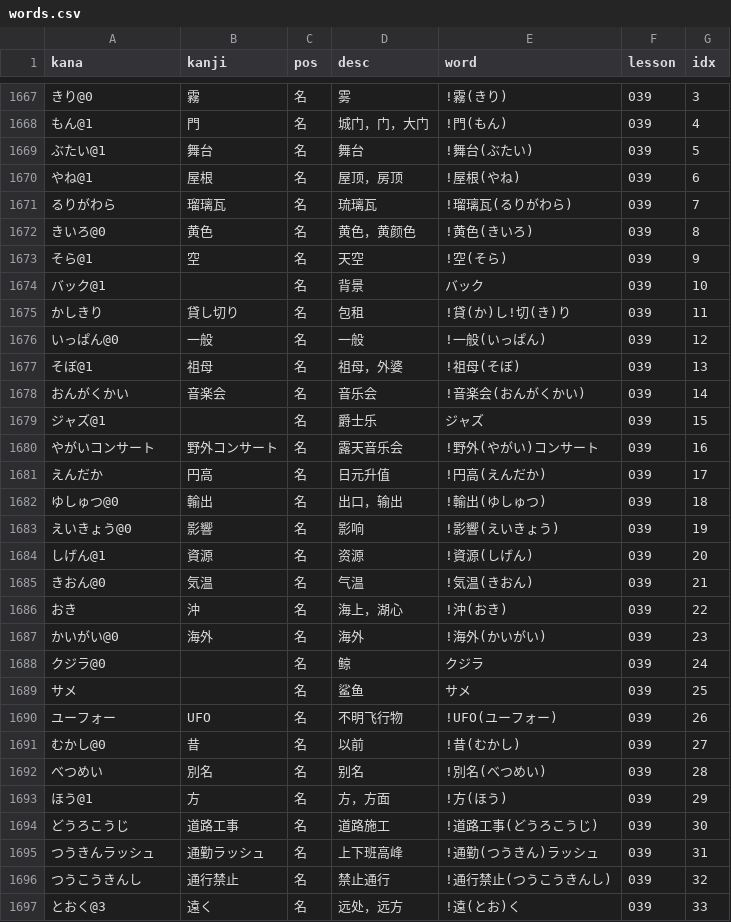
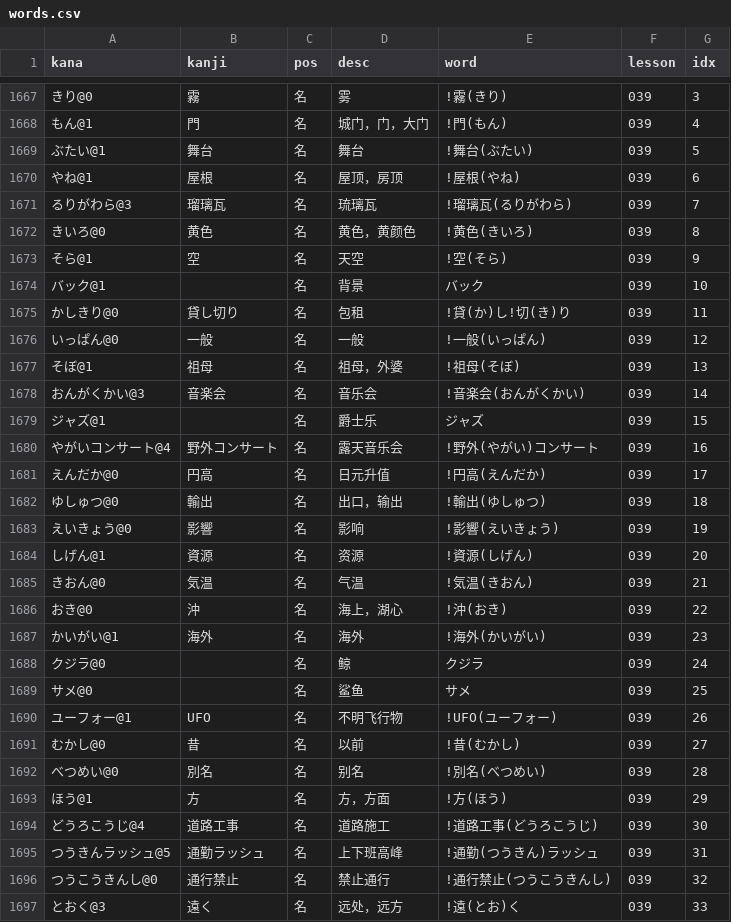
Before and after one commit to wizicer/LearnJapan, a CSV file: _data/words.csv, drawn as a sheet; only a part is shown, gaps mark what is left out; the diff covers the shown part only.

```diff
--- a/_data/words.csv
+++ b/_data/words.csv
@@ -1670,3 +1670,3 @@ kana,kanji,pos,desc,word,lesson,idx
 やね@1               , 屋根             , 名   , 屋顶，房顶                 , !屋根(やね)                     , 039 , 6
-るりがわら           , 瑠璃瓦           , 名   , 琉璃瓦                     , !瑠璃瓦(るりがわら)             , 039 , 7
+るりがわら@3         , 瑠璃瓦           , 名   , 琉璃瓦                     , !瑠璃瓦(るりがわら)             , 039 , 7
 きいろ@0             , 黄色             , 名   , 黄色，黄颜色               , !黄色(きいろ)                   , 039 , 8
@@ -1674,9 +1674,9 @@ kana,kanji,pos,desc,word,lesson,idx
 バック@1             ,                  , 名   , 背景                       , バック                          , 039 , 10
-かしきり             , 貸し切り         , 名   , 包租                       , !貸(か)し!切(き)り              , 039 , 11
+かしきり@0           , 貸し切り         , 名   , 包租                       , !貸(か)し!切(き)り              , 039 , 11
 いっぱん@0           , 一般             , 名   , 一般                       , !一般(いっぱん)                 , 039 , 12
 そぼ@1               , 祖母             , 名   , 祖母，外婆                 , !祖母(そぼ)                     , 039 , 13
-おんがくかい         , 音楽会           , 名   , 音乐会                     , !音楽会(おんがくかい)           , 039 , 14
+おんがくかい@3       , 音楽会           , 名   , 音乐会                     , !音楽会(おんがくかい)           , 039 , 14
 ジャズ@1             ,                  , 名   , 爵士乐                     , ジャズ                          , 039 , 15
-やがいコンサート     , 野外コンサート   , 名   , 露天音乐会                 , !野外(やがい)コンサート         , 039 , 16
-えんだか             , 円高             , 名   , 日元升值                   , !円高(えんだか)                 , 039 , 17
+やがいコンサート@4   , 野外コンサート   , 名   , 露天音乐会                 , !野外(やがい)コンサート         , 039 , 16
+えんだか@0           , 円高             , 名   , 日元升值                   , !円高(えんだか)                 , 039 , 17
 ゆしゅつ@0           , 輸出             , 名   , 出口，输出                 , !輸出(ゆしゅつ)                 , 039 , 18
@@ -1685,13 +1685,13 @@ kana,kanji,pos,desc,word,lesson,idx
 きおん@0             , 気温             , 名   , 气温                       , !気温(きおん)                   , 039 , 21
-おき                 , 沖               , 名   , 海上，湖心                 , !沖(おき)                       , 039 , 22
-かいがい@0           , 海外             , 名   , 海外                       , !海外(かいがい)                 , 039 , 23
+おき@0               , 沖               , 名   , 海上，湖心                 , !沖(おき)                       , 039 , 22
+かいがい@1           , 海外             , 名   , 海外                       , !海外(かいがい)                 , 039 , 23
 クジラ@0             ,                  , 名   , 鲸                         , クジラ                          , 039 , 24
-サメ                 ,                  , 名   , 鲨鱼                       , サメ                            , 039 , 25
-ユーフォー           , UFO              , 名   , 不明飞行物                 , !UFO(ユーフォー)                , 039 , 26
+サメ@0               ,                  , 名   , 鲨鱼                       , サメ                            , 039 , 25
+ユーフォー@1         , UFO              , 名   , 不明飞行物                 , !UFO(ユーフォー)                , 039 , 26
 むかし@0             , 昔               , 名   , 以前                       , !昔(むかし)                     , 039 , 27
-べつめい             , 別名             , 名   , 别名                       , !別名(べつめい)                 , 039 , 28
+べつめい@0           , 別名             , 名   , 别名                       , !別名(べつめい)                 , 039 , 28
 ほう@1               , 方               , 名   , 方，方面                   , !方(ほう)                       , 039 , 29
-どうろこうじ         , 道路工事         , 名   , 道路施工                   , !道路工事(どうろこうじ)         , 039 , 30
-つうきんラッシュ     , 通勤ラッシュ     , 名   , 上下班高峰                 , !通勤(つうきん)ラッシュ         , 039 , 31
-つうこうきんし       , 通行禁止         , 名   , 禁止通行                   , !通行禁止(つうこうきんし)       , 039 , 32
+どうろこうじ@4       , 道路工事         , 名   , 道路施工                   , !道路工事(どうろこうじ)         , 039 , 30
+つうきんラッシュ@5   , 通勤ラッシュ     , 名   , 上下班高峰                 , !通勤(つうきん)ラッシュ         , 039 , 31
+つうこうきんし@0     , 通行禁止         , 名   , 禁止通行                   , !通行禁止(つうこうきんし)       , 039 , 32
 とおく@3             , 遠く             , 名   , 远处，远方                 , !遠(とお)く                     , 039 , 33
```
Also changed, not shown: 10 edited cells elsewhere in this file, _data/grammar.csv, _data/idiom.csv, 1 other file.
